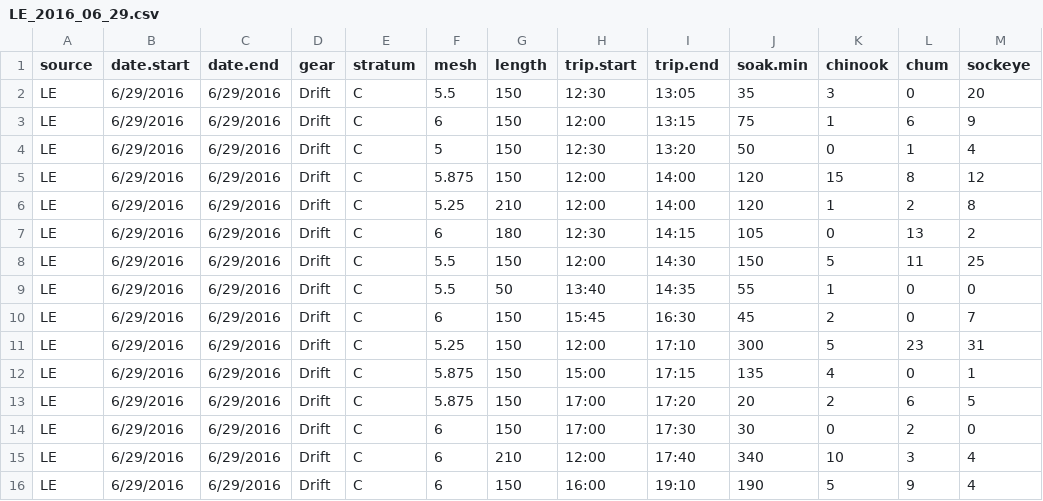
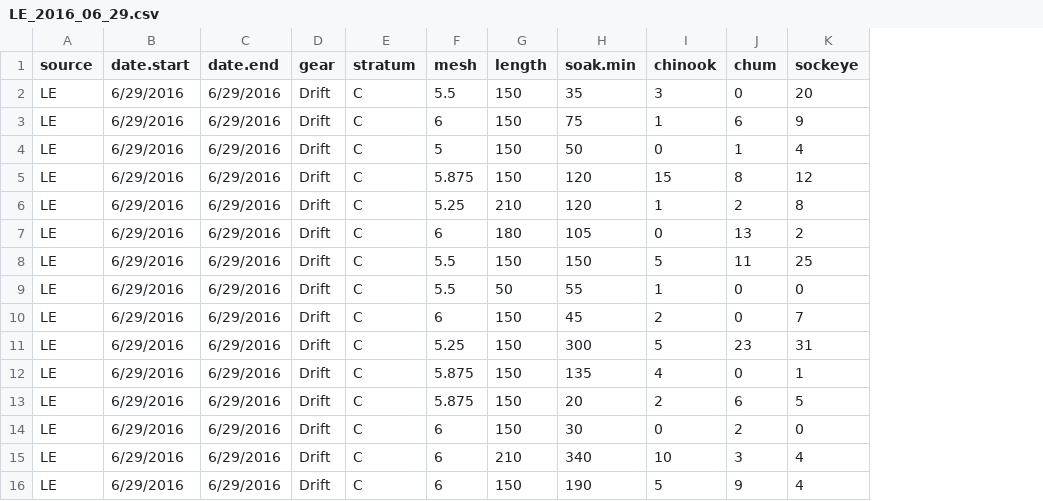
Before and after one commit to bstaton1/KuskoHarvData, a CSV file: data-raw/2016_06_29/LE_2016_06_29.csv, drawn as a sheet; the diff names each change by its address in the sheet, - before the commit and + after, or states it on an @@ line.

Commit message:
Delete trip data from 2016 LE data files
Trip times are irrelevant for incomplete trip interviews and none of the other LE data files have these variables

```diff
--- a/data-raw/2016_06_29/LE_2016_06_29.csv
+++ b/data-raw/2016_06_29/LE_2016_06_29.csv
-column H (trip.start), rows 2-16: 12:30 | 12:00 | 12:30 | 12:00 | 12:00 | 12:30 | 12:00 | 13:40 | 15:45 | 12:00 | 15:00 | 17:00 | 17:00 | 12:00 | 16:00
-column I (trip.end), rows 2-16: 13:05 | 13:15 | 13:20 | 14:00 | 14:00 | 14:15 | 14:30 | 14:35 | 16:30 | 17:10 | 17:15 | 17:20 | 17:30 | 17:40 | 19:10
```
Also changed, not shown: data-raw/2016_06_30/LE_2016_06_30.csv.
